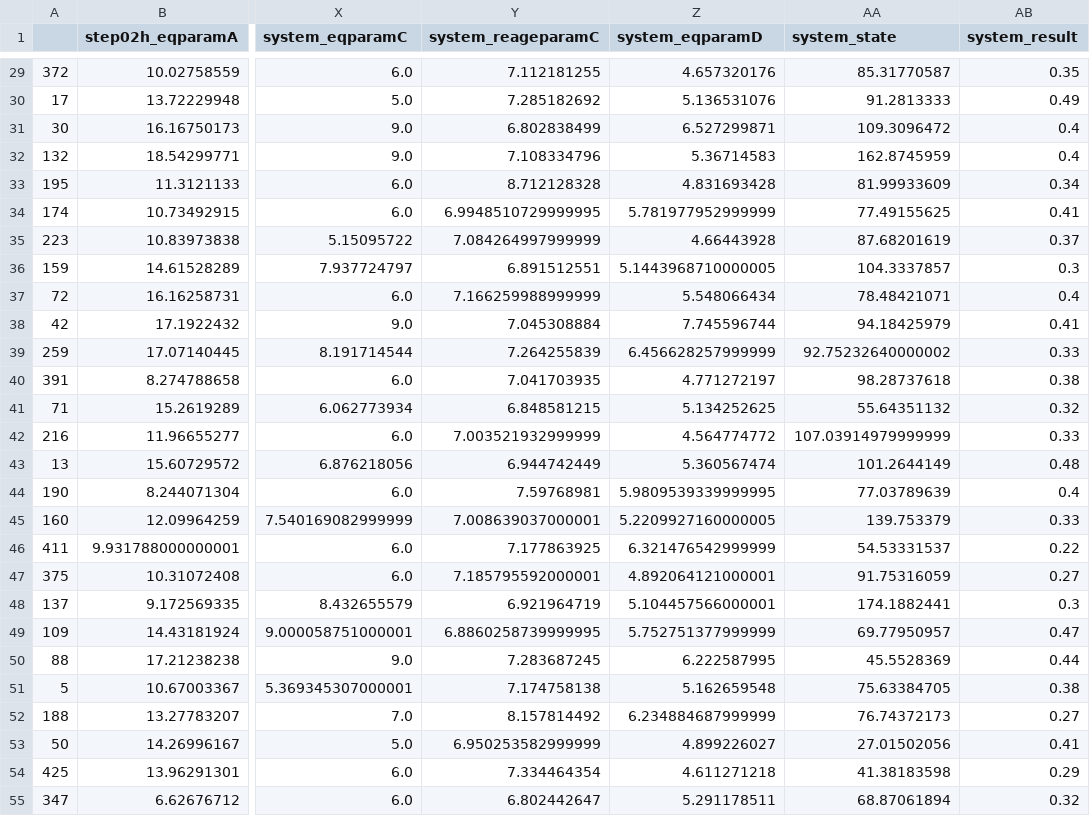
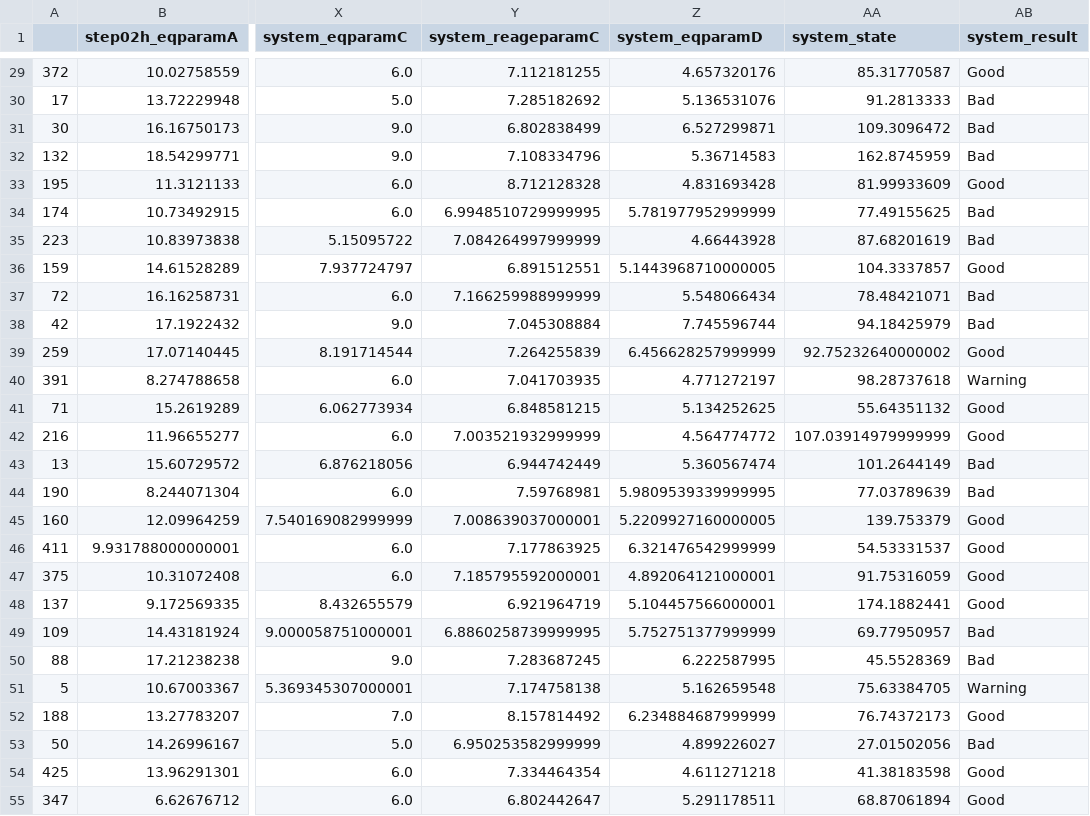
Before and after one commit to ngoodweiler/Categorical_Comparisons, a CSV file: Resources/data_train.csv, drawn as a sheet; only a part is shown, gaps mark what is left out; the diff covers the shown part only; the diff names each change by its address in the sheet, - before the commit and + after, or states it on an @@ line.

```diff
--- a/Resources/data_train.csv
+++ b/Resources/data_train.csv
-AB29 (system_result): 0.35
+AB29 (system_result): Good
-AB30 (system_result): 0.49
+AB30 (system_result): Bad
-AB31:AB32 (system_result): 0.4
+AB31:AB32 (system_result): Bad
-AB33 (system_result): 0.34
+AB33 (system_result): Good
-AB34 (system_result): 0.41
+AB34 (system_result): Bad
-AB35 (system_result): 0.37
+AB35 (system_result): Bad
-AB36 (system_result): 0.3
+AB36 (system_result): Good
-AB37 (system_result): 0.4
+AB37 (system_result): Bad
-AB38 (system_result): 0.41
+AB38 (system_result): Bad
-AB39 (system_result): 0.33
+AB39 (system_result): Good
-AB40 (system_result): 0.38
+AB40 (system_result): Warning
-AB41 (system_result): 0.32
+AB41 (system_result): Good
-AB42 (system_result): 0.33
+AB42 (system_result): Good
-AB43 (system_result): 0.48
+AB43 (system_result): Bad
-AB44 (system_result): 0.4
+AB44 (system_result): Bad
-AB45 (system_result): 0.33
+AB45 (system_result): Good
-AB46 (system_result): 0.22
+AB46 (system_result): Good
-AB47 (system_result): 0.27
+AB47 (system_result): Good
-AB48 (system_result): 0.3
+AB48 (system_result): Good
-AB49 (system_result): 0.47
+AB49 (system_result): Bad
-AB50 (system_result): 0.44
+AB50 (system_result): Bad
-AB51 (system_result): 0.38
+AB51 (system_result): Warning
-AB52 (system_result): 0.27
+AB52 (system_result): Good
-AB53 (system_result): 0.41
+AB53 (system_result): Bad
-AB54 (system_result): 0.29
+AB54 (system_result): Good
-AB55 (system_result): 0.32
+AB55 (system_result): Good
```
Also changed, not shown: 157 edited cells elsewhere in this file, Resources/data_test.csv, 4 other files.
